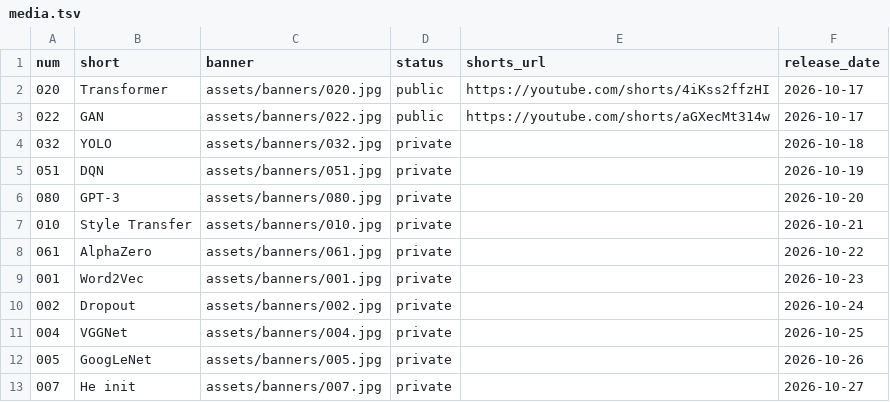
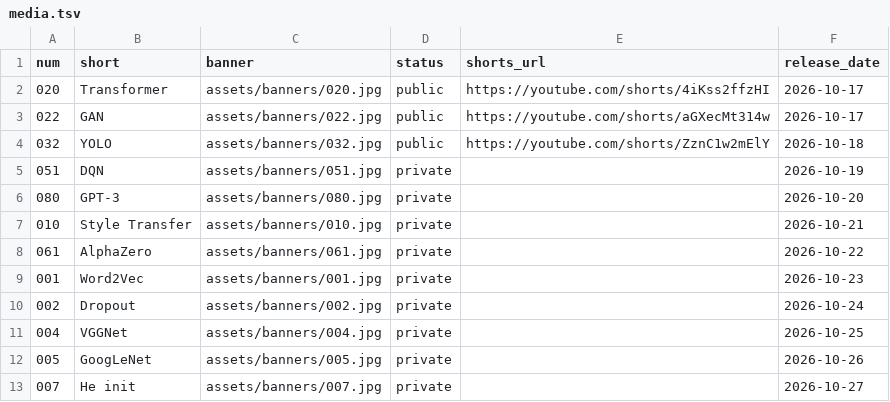
Before and after one commit to nadeemcite/research-papers, a TSV file: scripts/media.tsv, drawn as a sheet.

Commit message:
032: YOLO Short is public, update media.tsv and the Video line

```diff
--- a/scripts/media.tsv
+++ b/scripts/media.tsv
@@ -3,3 +3,3 @@ num	short	banner	status	shorts_url	release_date
 022	GAN	assets/banners/022.jpg	public	https://youtube.com/shorts/aGXecMt314w	2026-10-17
-032	YOLO	assets/banners/032.jpg	private		2026-10-18
+032	YOLO	assets/banners/032.jpg	public	https://youtube.com/shorts/ZznC1w2mElY	2026-10-18
 051	DQN	assets/banners/051.jpg	private		2026-10-19
```
Also changed, not shown: 1 other file.
